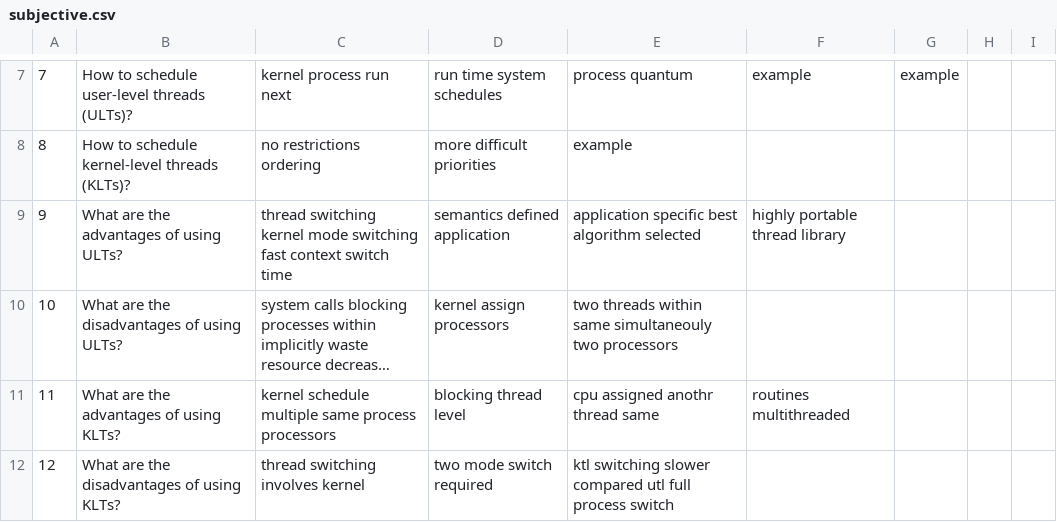
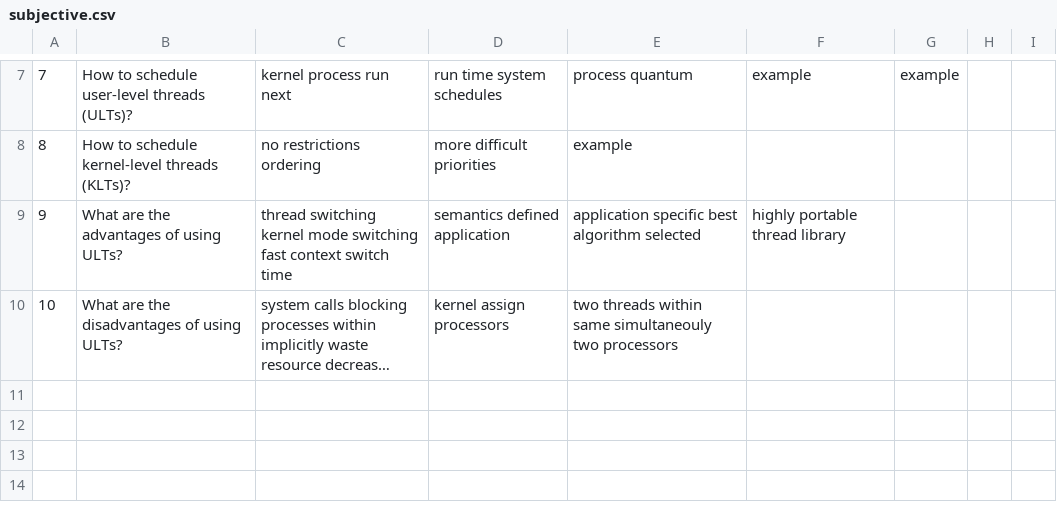
Before and after one commit to shubham-gadia/chrome_trex_quiz, a CSV file: questions/subjective.csv, drawn as a sheet; only a part is shown, gaps mark what is left out; long unchanged cells end in …; the diff names each change by its address in the sheet, - before the commit and + after, or states it on an @@ line.

```diff
--- a/questions/subjective.csv
+++ b/questions/subjective.csv
-row 11: 11 | What are the advantages of using KLTs? | kernel schedule multiple same process processors | blocking thread level | cpu assigned anothr thread same | routines multithreaded
-row 12: 12 | What are the disadvantages of using KLTs? | thread switching involves kernel | two mode switch required | ktl switching slower compared utl full process switch
```
Also changed, not shown: 1 other file.
